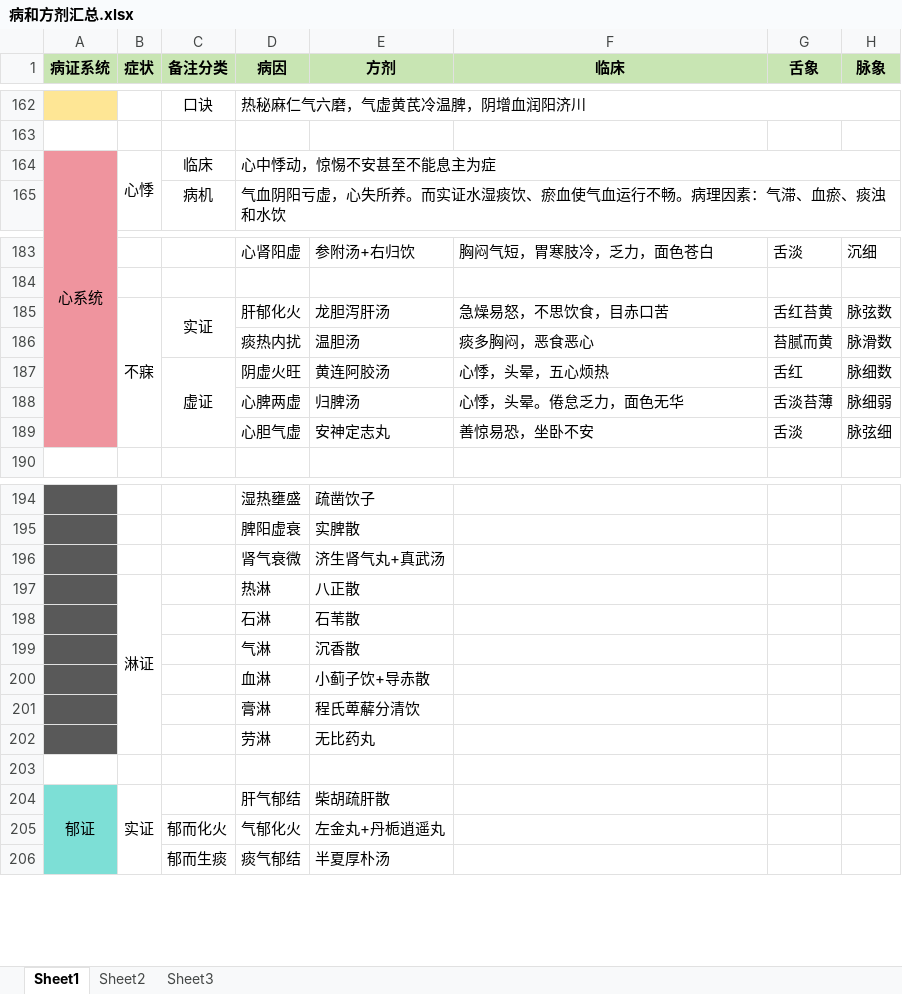
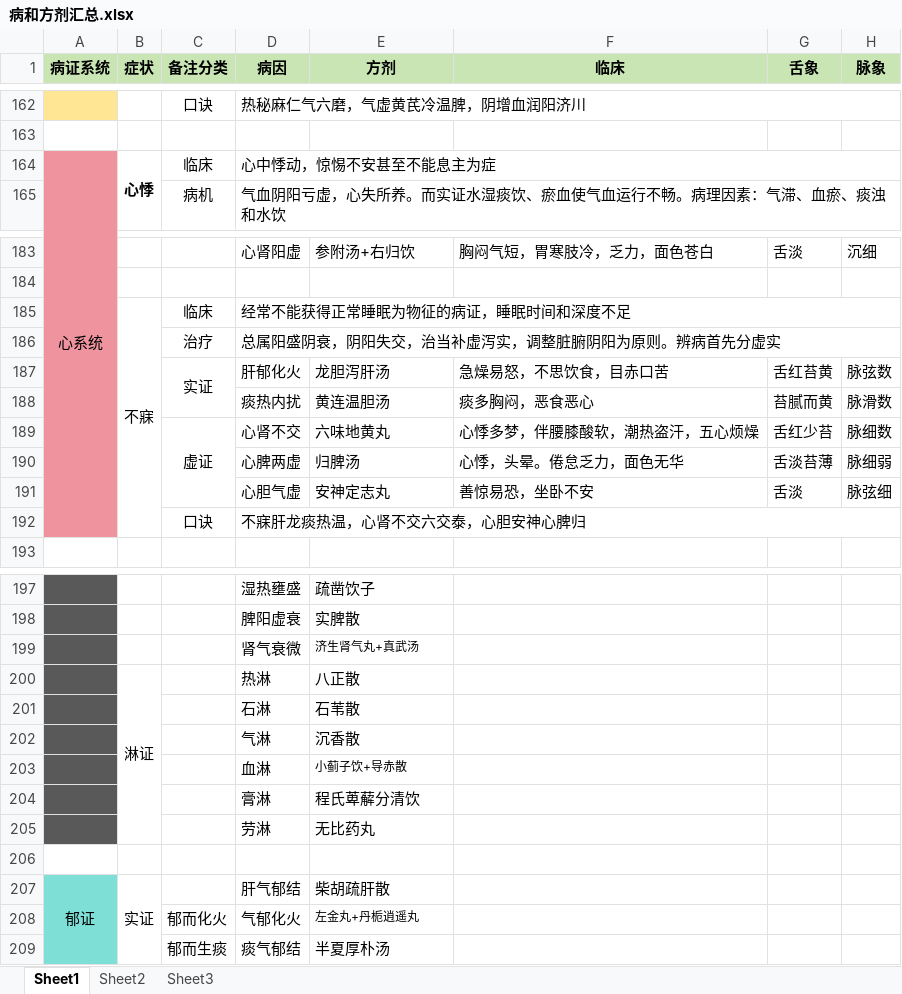
Before and after one commit to mzxjhx/zhongy, an Excel workbook: 内科学笔记/病和方剂汇总.xlsx, sheet Sheet1, drawn as a sheet; only a part is shown, gaps mark what is left out; values as stored, in another font and other column widths than the file's, no borders; removed rows and columns are numbered as before the commit, all else as after; the diff names each change by its address in the sheet, - before the commit and + after, or states it on an @@ line.

```diff
--- a/内科学笔记/病和方剂汇总.xlsx (sheet Sheet1)
+++ b/内科学笔记/病和方剂汇总.xlsx (sheet Sheet1)
-B164 bold: off
+B164 bold: on
+row 185:  | 不寐 | 临床 | 经常不能获得正常睡眠为物征的病证，睡眠时间和深度不足
+row 186:  |  | 治疗 | 总属阳盛阴衰，阴阳失交，治当补虚泻实，调整脏腑阴阳为原则。辨病首先分虚实
-B187 (症状): 不寐
+B187 (症状): (empty)
-B185:B189 merged
-E188 (方剂): 温胆汤
+E188 (方剂): 黄连温胆汤
-row 187:  |  | 虚证 | 阴虚火旺 | 黄连阿胶汤 | 心悸，头晕，五心烦热 | 舌红 | 脉细数
+row 189:  |  | 虚证 | 心肾不交 | 六味地黄丸 | 心悸多梦，伴腰膝酸软，潮热盗汗，五心烦燥 | 舌红少苔 | 脉细数
+row 192:  |  | 口诀 | 不寐肝龙痰热温，心肾不交六交泰，心胆安神心脾归
@@ E199 text size: smaller @@
@@ E203 text size: smaller @@
@@ E208 text size: smaller @@
```
Also changed, not shown: 经络穴位/经络穴位.xlsx, 1 other file.
